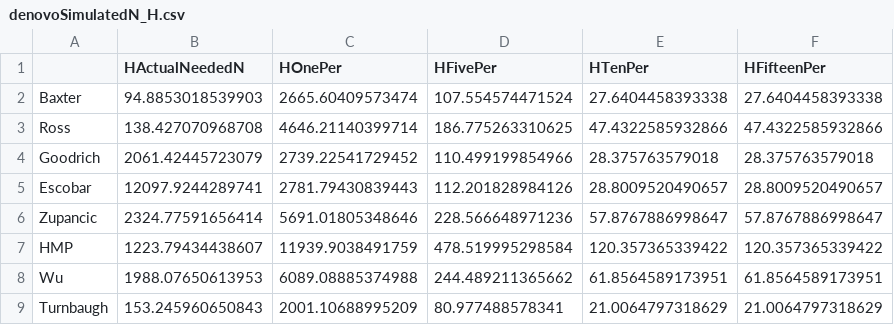
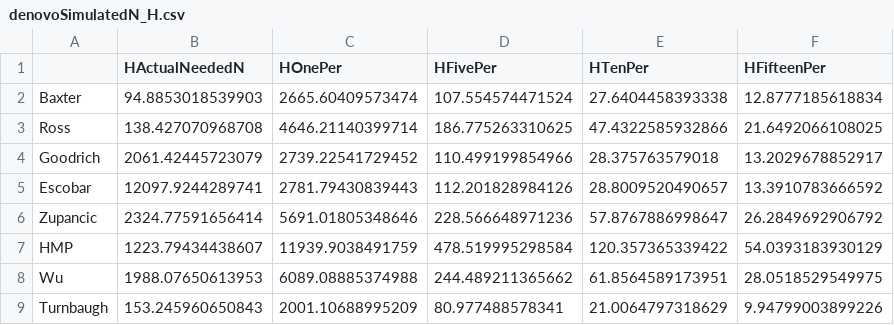
Before and after one commit to SchlossLab/Sze_Obesity_mBio_2016, a CSV file: results/tables/denovoSimulatedN_H.csv, drawn as a sheet.

```diff
--- a/results/tables/denovoSimulatedN_H.csv
+++ b/results/tables/denovoSimulatedN_H.csv
@@ -1,9 +1,9 @@
 "","HActualNeededN","HOnePer","HFivePer","HTenPer","HFifteenPer"
-"Baxter",94.8853018539903,2665.60409573474,107.554574471524,27.6404458393338,27.6404458393338
-"Ross",138.427070968708,4646.21140399714,186.775263310625,47.4322585932866,47.4322585932866
-"Goodrich",2061.42445723079,2739.22541729452,110.499199854966,28.375763579018,28.375763579018
-"Escobar",12097.9244289741,2781.79430839443,112.201828984126,28.8009520490657,28.8009520490657
-"Zupancic",2324.77591656414,5691.01805348646,228.566648971236,57.8767886998647,57.8767886998647
-"HMP",1223.79434438607,11939.9038491759,478.519995298584,120.357365339422,120.357365339422
-"Wu",1988.07650613953,6089.08885374988,244.489211365662,61.8564589173951,61.8564589173951
-"Turnbaugh",153.245960650843,2001.10688995209,80.977488578341,21.0064797318629,21.0064797318629
+"Baxter",94.8853018539903,2665.60409573474,107.554574471524,27.6404458393338,12.8777185618834
+"Ross",138.427070968708,4646.21140399714,186.775263310625,47.4322585932866,21.6492066108025
+"Goodrich",2061.42445723079,2739.22541729452,110.499199854966,28.375763579018,13.2029678852917
+"Escobar",12097.9244289741,2781.79430839443,112.201828984126,28.8009520490657,13.3910783666592
+"Zupancic",2324.77591656414,5691.01805348646,228.566648971236,57.8767886998647,26.2849692906792
+"HMP",1223.79434438607,11939.9038491759,478.519995298584,120.357365339422,54.0393183930129
+"Wu",1988.07650613953,6089.08885374988,244.489211365662,61.8564589173951,28.0518529549975
+"Turnbaugh",153.245960650843,2001.10688995209,80.977488578341,21.0064797318629,9.94799003899226
```
Also changed, not shown: results/tables/NucleotideSimilarity16SVregion.csv, results/tables/denovoSimulatedN_BF.csv.
